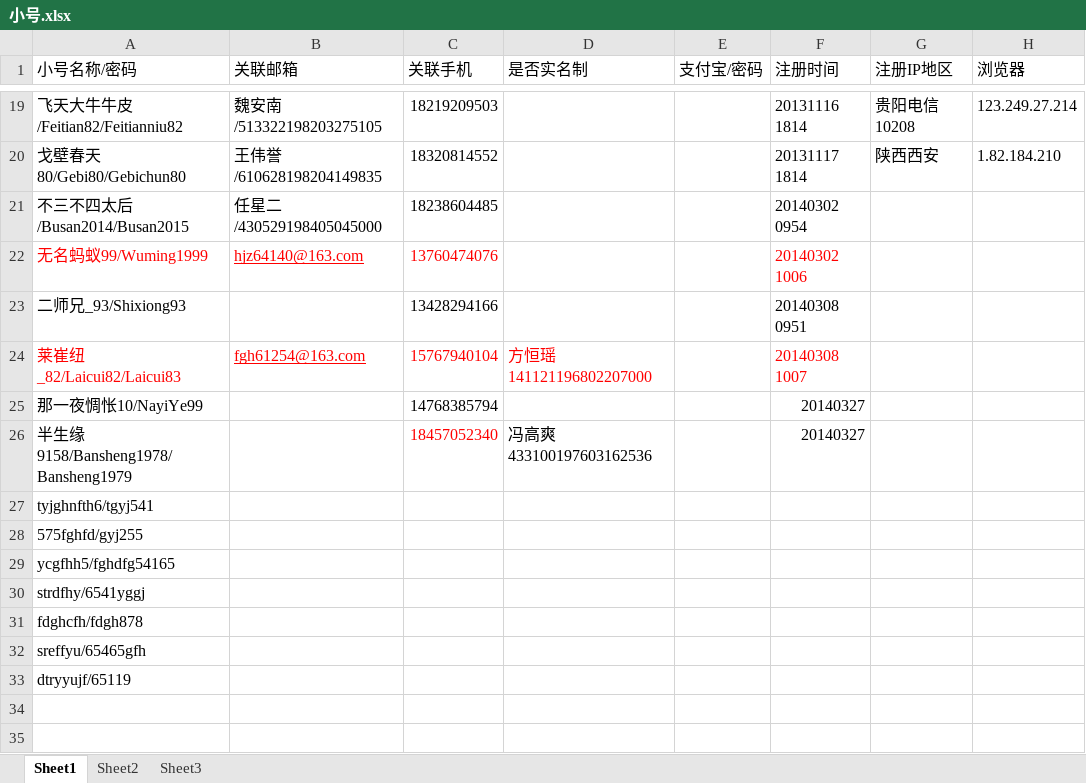
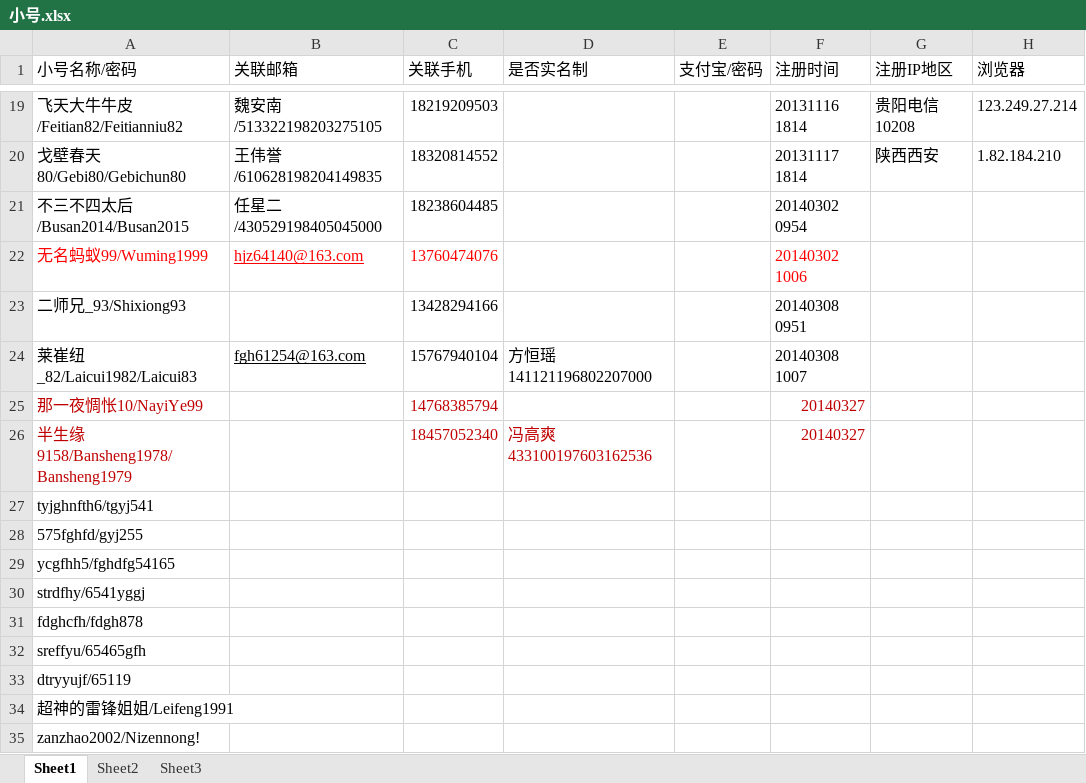
Before and after one commit to CocacolaSh/FakeThing, an Excel workbook: 小号.xlsx, sheet Sheet1, drawn as a sheet; only a part is shown, gaps mark what is left out; values as stored, in another font and other column widths than the file's, no borders; rows hold the shown columns only; the diff names each change by its address in the sheet, - before the commit and + after, or states it on an @@ line.

```diff
--- a/小号.xlsx (sheet Sheet1)
+++ b/小号.xlsx (sheet Sheet1)
-A24 (小号名称/密码): 莱崔纽_82/Laicui82/Laicui83
+A24 (小号名称/密码): 莱崔纽_82/Laicui1982/Laicui83
-A24:D24 text colour: #FF0000
+A24:D24 text colour: black
-F24 text colour: #FF0000
+F24 text colour: black
-A25:A26 text colour: black
+A25:A26 text colour: #C00000
-C25 text colour: black
+C25 text colour: #C00000
-F25:F26 text colour: black
+F25:F26 text colour: #C00000
-C26 text colour: #FF0000
+C26 text colour: #C00000
-D26 text colour: black
+D26 text colour: #C00000
+row 34: 超神的雷锋姐姐/Leifeng1991
+row 35: zanzhao2002/Nizennong!
```
Also changed, not shown: 3 other files.
